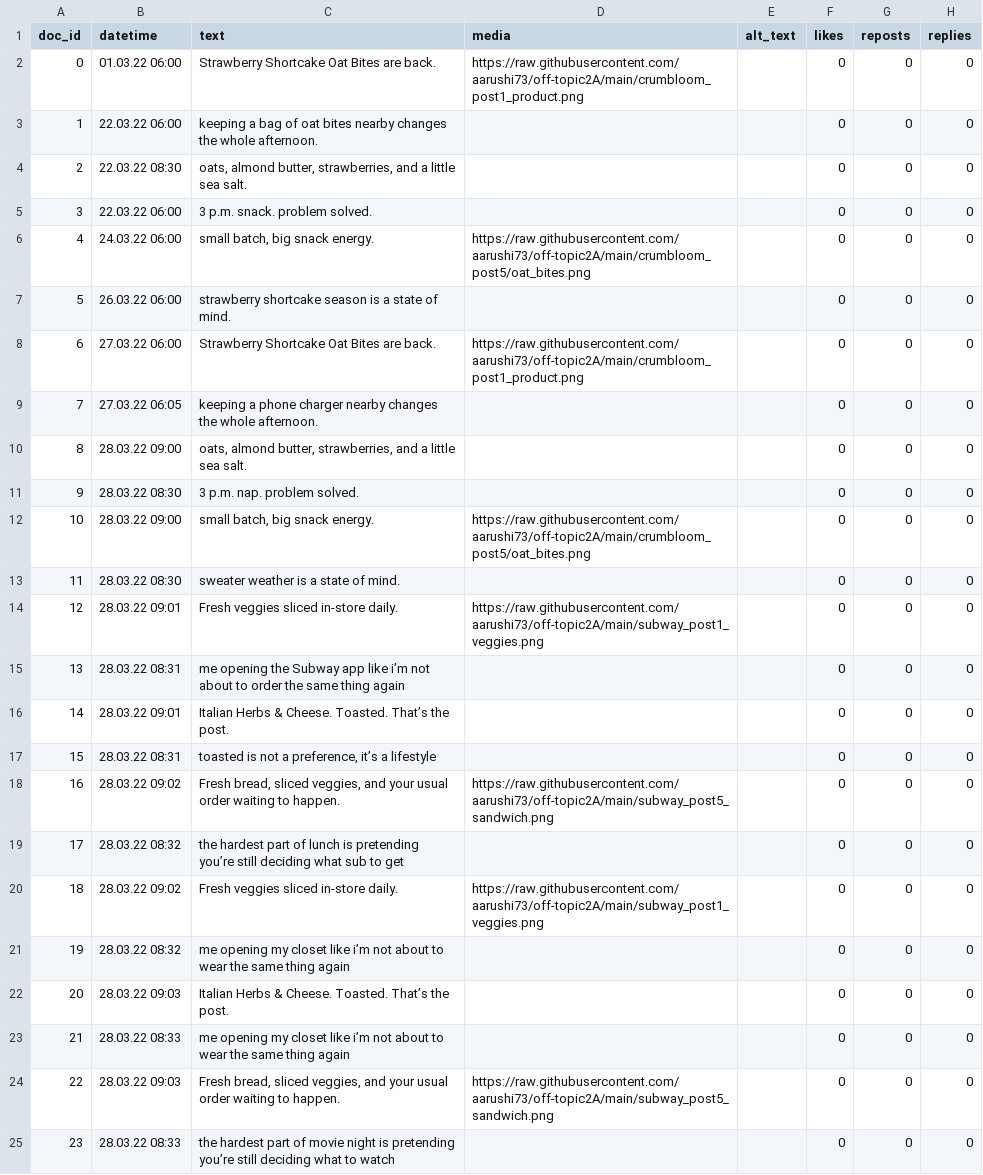
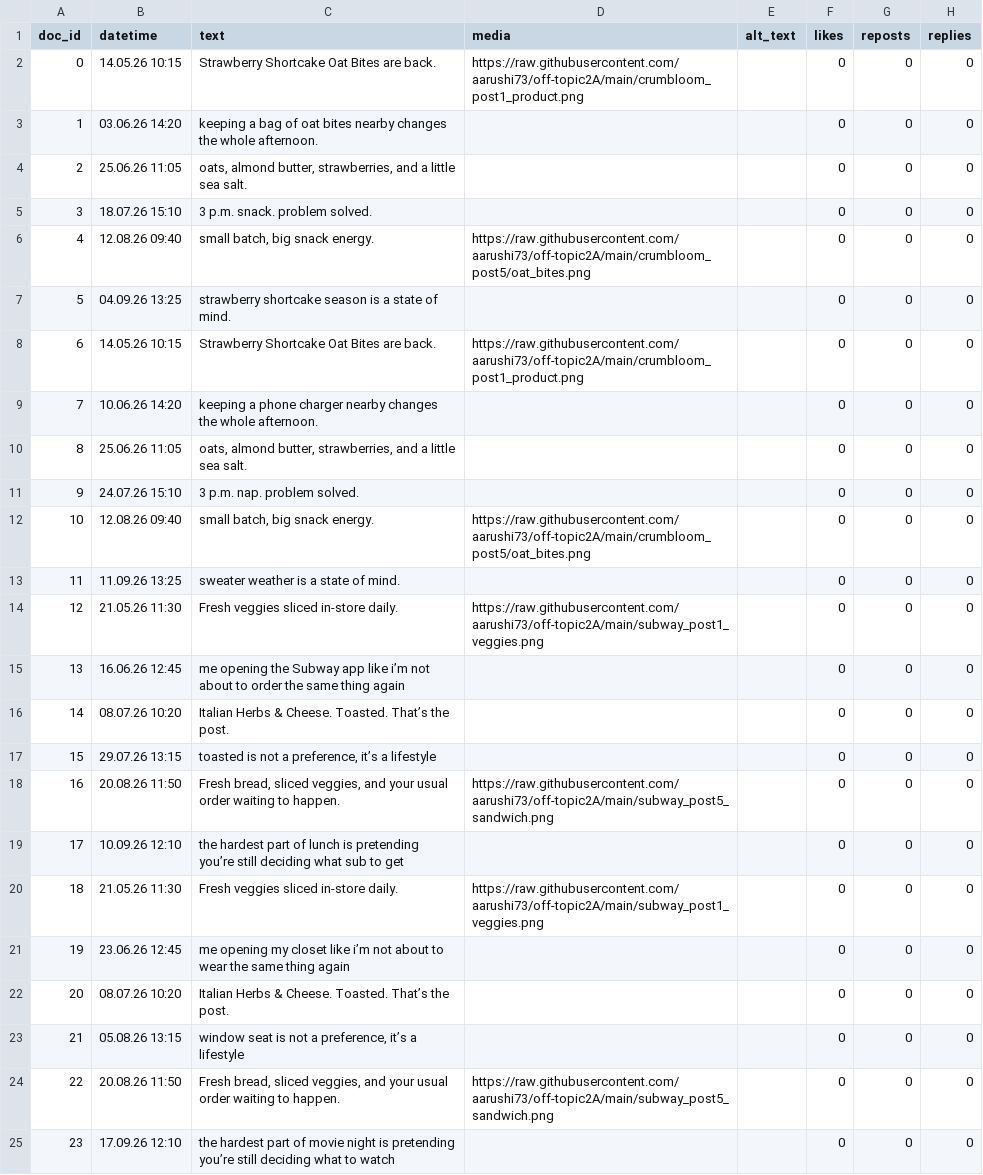
Before and after one commit to aarushi73/off-topic2A, a CSV file: DICE Twitter design (on topic vs off topic) V2.1.csv, drawn as a sheet; only a part is shown; the diff names each change by its address in the sheet, - before the commit and + after, or states it on an @@ line.

Commit message:
Add files via upload

```diff
--- a/DICE Twitter design (on topic vs off topic) V2.1.csv
+++ b/DICE Twitter design (on topic vs off topic) V2.1.csv
-B2 (datetime): 01.03.22 06:00
+B2 (datetime): 14.05.26 10:15
-B3 (datetime): 22.03.22 06:00
+B3 (datetime): 03.06.26 14:20
-B4 (datetime): 22.03.22 08:30
+B4 (datetime): 25.06.26 11:05
-B5 (datetime): 22.03.22 06:00
+B5 (datetime): 18.07.26 15:10
-B6 (datetime): 24.03.22 06:00
+B6 (datetime): 12.08.26 09:40
-B7 (datetime): 26.03.22 06:00
+B7 (datetime): 04.09.26 13:25
-B8 (datetime): 27.03.22 06:00
+B8 (datetime): 14.05.26 10:15
-B9 (datetime): 27.03.22 06:05
+B9 (datetime): 10.06.26 14:20
-B10 (datetime): 28.03.22 09:00
+B10 (datetime): 25.06.26 11:05
-B11 (datetime): 28.03.22 08:30
+B11 (datetime): 24.07.26 15:10
-B12 (datetime): 28.03.22 09:00
+B12 (datetime): 12.08.26 09:40
-B13 (datetime): 28.03.22 08:30
+B13 (datetime): 11.09.26 13:25
-B14 (datetime): 28.03.22 09:01
+B14 (datetime): 21.05.26 11:30
-B15 (datetime): 28.03.22 08:31
+B15 (datetime): 16.06.26 12:45
-B16 (datetime): 28.03.22 09:01
+B16 (datetime): 08.07.26 10:20
-B17 (datetime): 28.03.22 08:31
+B17 (datetime): 29.07.26 13:15
-B18 (datetime): 28.03.22 09:02
+B18 (datetime): 20.08.26 11:50
-B19 (datetime): 28.03.22 08:32
+B19 (datetime): 10.09.26 12:10
-B20 (datetime): 28.03.22 09:02
+B20 (datetime): 21.05.26 11:30
-B21 (datetime): 28.03.22 08:32
+B21 (datetime): 23.06.26 12:45
-B22 (datetime): 28.03.22 09:03
+B22 (datetime): 08.07.26 10:20
-B23 (datetime): 28.03.22 08:33
+B23 (datetime): 05.08.26 13:15
-C23 (text): me opening my closet like i’m not about to wear the same thing again
+C23 (text): window seat is not a preference, it’s a lifestyle
-B24 (datetime): 28.03.22 09:03
+B24 (datetime): 20.08.26 11:50
-B25 (datetime): 28.03.22 08:33
+B25 (datetime): 17.09.26 12:10
```
